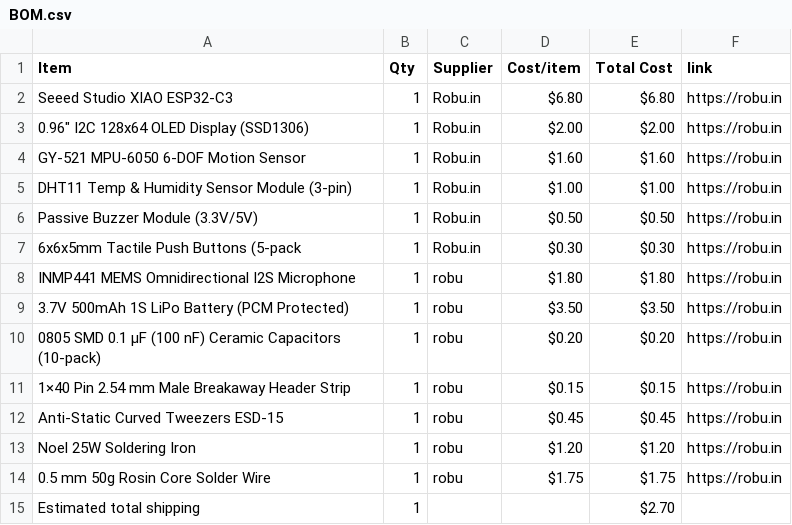
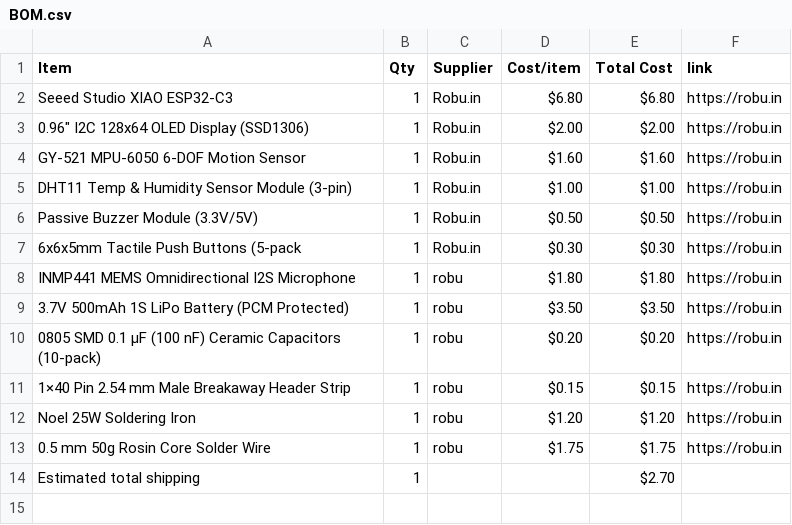
Before and after one commit to rafay-069/starbie-, a CSV file: BOM.csv, drawn as a sheet; the diff names each change by its address in the sheet, - before the commit and + after, or states it on an @@ line.

Commit message:
Sync Starbie from Half Life

```diff
--- a/BOM.csv
+++ b/BOM.csv
-row 12: Anti-Static Curved Tweezers ESD-15 | 1 | robu | $0.45 | $0.45 | https://robu.in
```
